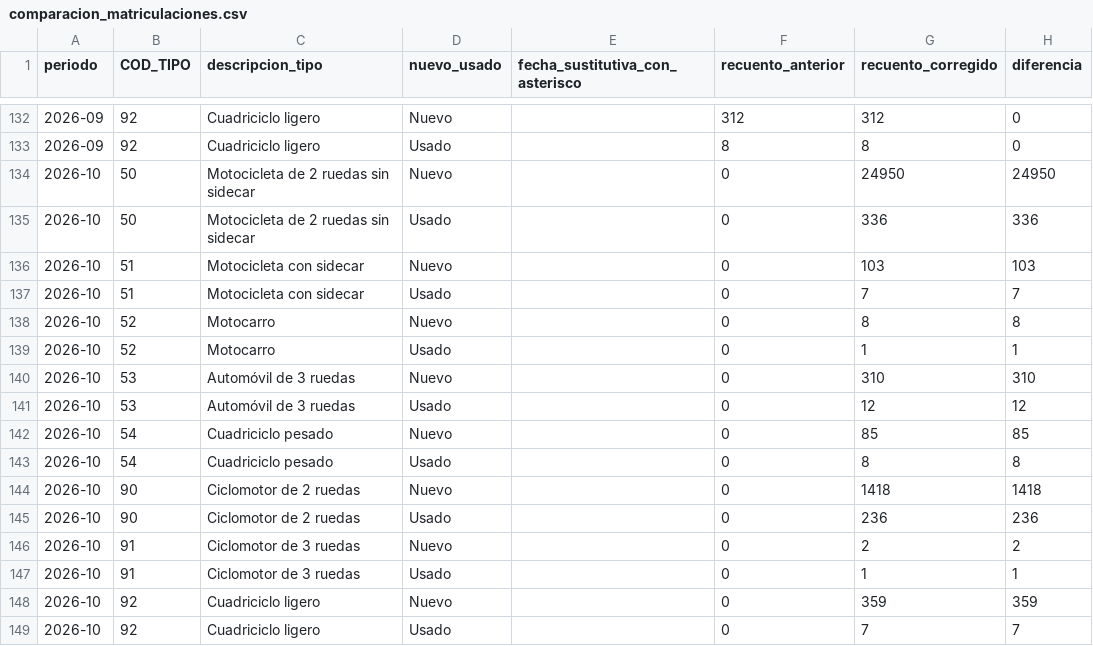
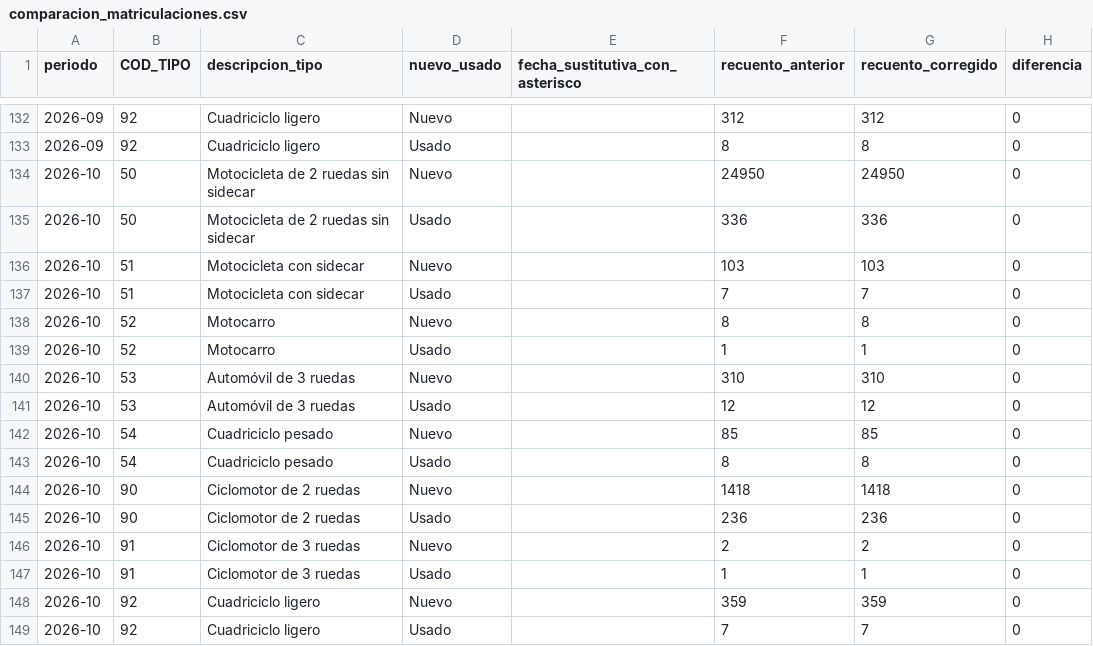
Before and after one commit to salmontotheiron-max/motocicletas, a CSV file: public/data/comparacion_matriculaciones.csv, drawn as a sheet; only a part is shown, gaps mark what is left out.

```diff
--- a/public/data/comparacion_matriculaciones.csv
+++ b/public/data/comparacion_matriculaciones.csv
@@ -133,17 +133,17 @@
 2026-09,92,Cuadriciclo ligero,Usado,,8,8,0
-2026-10,50,Motocicleta de 2 ruedas sin sidecar,Nuevo,,0,24950,24950
-2026-10,50,Motocicleta de 2 ruedas sin sidecar,Usado,,0,336,336
-2026-10,51,Motocicleta con sidecar,Nuevo,,0,103,103
-2026-10,51,Motocicleta con sidecar,Usado,,0,7,7
-2026-10,52,Motocarro,Nuevo,,0,8,8
-2026-10,52,Motocarro,Usado,,0,1,1
-2026-10,53,Automóvil de 3 ruedas,Nuevo,,0,310,310
-2026-10,53,Automóvil de 3 ruedas,Usado,,0,12,12
-2026-10,54,Cuadriciclo pesado,Nuevo,,0,85,85
-2026-10,54,Cuadriciclo pesado,Usado,,0,8,8
-2026-10,90,Ciclomotor de 2 ruedas,Nuevo,,0,1418,1418
-2026-10,90,Ciclomotor de 2 ruedas,Usado,,0,236,236
-2026-10,91,Ciclomotor de 3 ruedas,Nuevo,,0,2,2
-2026-10,91,Ciclomotor de 3 ruedas,Usado,,0,1,1
-2026-10,92,Cuadriciclo ligero,Nuevo,,0,359,359
-2026-10,92,Cuadriciclo ligero,Usado,,0,7,7
+2026-10,50,Motocicleta de 2 ruedas sin sidecar,Nuevo,,24950,24950,0
+2026-10,50,Motocicleta de 2 ruedas sin sidecar,Usado,,336,336,0
+2026-10,51,Motocicleta con sidecar,Nuevo,,103,103,0
+2026-10,51,Motocicleta con sidecar,Usado,,7,7,0
+2026-10,52,Motocarro,Nuevo,,8,8,0
+2026-10,52,Motocarro,Usado,,1,1,0
+2026-10,53,Automóvil de 3 ruedas,Nuevo,,310,310,0
+2026-10,53,Automóvil de 3 ruedas,Usado,,12,12,0
+2026-10,54,Cuadriciclo pesado,Nuevo,,85,85,0
+2026-10,54,Cuadriciclo pesado,Usado,,8,8,0
+2026-10,90,Ciclomotor de 2 ruedas,Nuevo,,1418,1418,0
+2026-10,90,Ciclomotor de 2 ruedas,Usado,,236,236,0
+2026-10,91,Ciclomotor de 3 ruedas,Nuevo,,2,2,0
+2026-10,91,Ciclomotor de 3 ruedas,Usado,,1,1,0
+2026-10,92,Cuadriciclo ligero,Nuevo,,359,359,0
+2026-10,92,Cuadriciclo ligero,Usado,,7,7,0
```
Also changed, not shown: public/data/comparacion_operaciones.csv, 4 other files.
